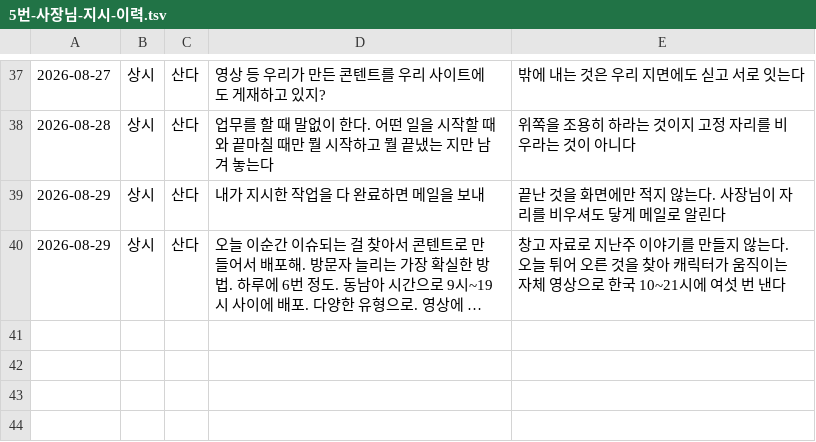
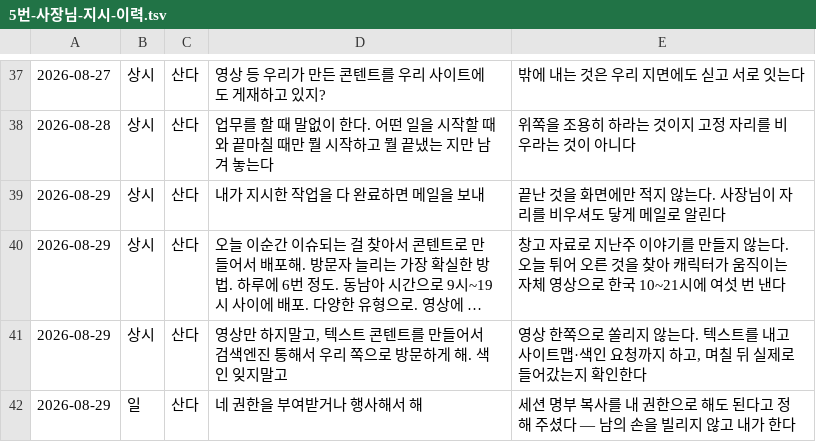
Before and after one commit to parkintaek2-gif/parkintaek2-gif.github.io, a TSV file: docs/5번-사장님-지시-이력.tsv, drawn as a sheet; only a part is shown, gaps mark what is left out; long unchanged cells end in …; the diff names each change by its address in the sheet, - before the commit and + after, or states it on an @@ line.

```diff
--- a/docs/5번-사장님-지시-이력.tsv
+++ b/docs/5번-사장님-지시-이력.tsv
+row 41: 2026-08-29 | 상시 | 산다 | 영상만 하지말고, 텍스트 콘텐트를 만들어서 검색엔진 통해서 우리 쪽으로 방문하게 해. 색인 잊지말고 | 영상 한쪽으로 쏠리지 않는다. 텍스트를 내고 사이트맵·색인 요청까지 하고, 며칠 뒤 실제로 들어갔는지 확인한다
+row 42: 2026-08-29 | 일 | 산다 | 네 권한을 부여받거나 행사해서 해 | 세션 명부 복사를 내 권한으로 해도 된다고 정해 주셨다 — 남의 손을 빌리지 않고 내가 한다
```
Also changed, not shown: 1 other file.
